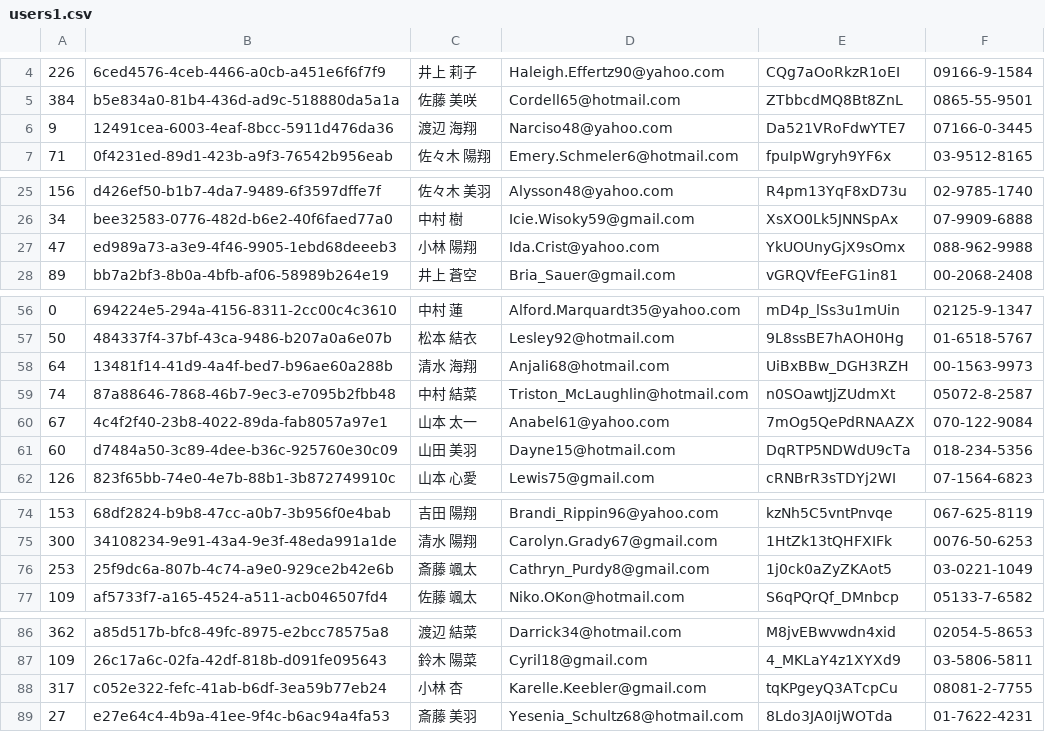
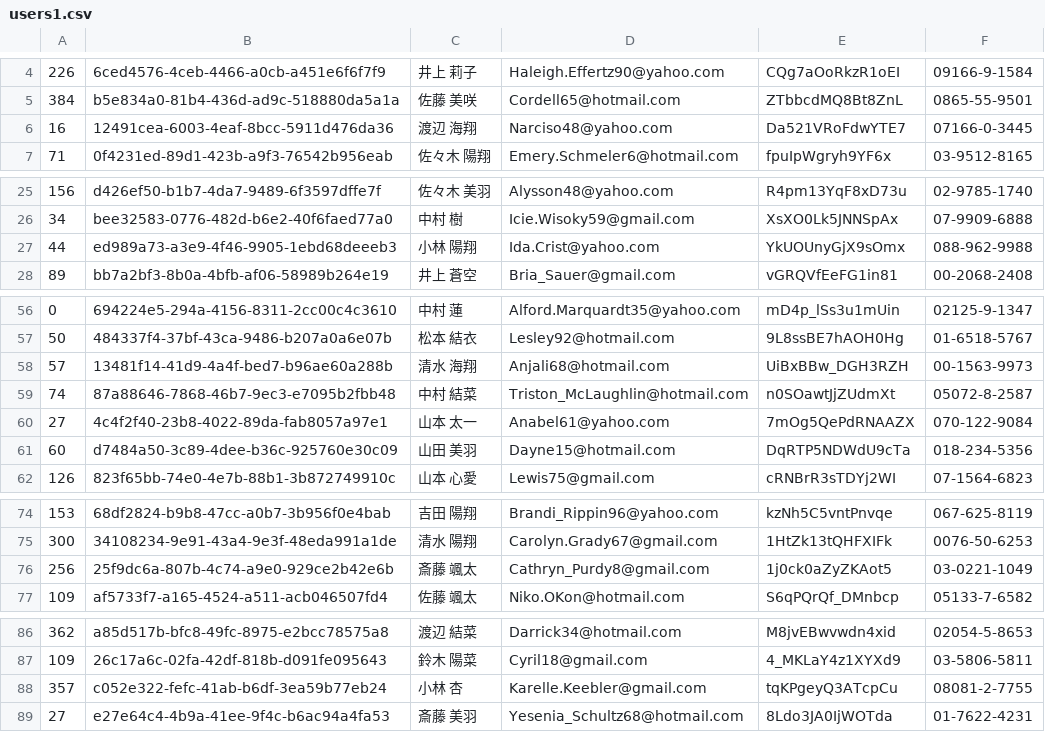
Before and after one commit to mixi-git-challenge/git-challenge-is-order-an-adding, a CSV file: users1.csv, drawn as a sheet; only a part is shown, gaps mark what is left out.

```diff
--- a/users1.csv
+++ b/users1.csv
@@ -5,3 +5,3 @@
 384,b5e834a0-81b4-436d-ad9c-518880da5a1a,佐藤 美咲,Cordell65@hotmail.com,ZTbbcdMQ8Bt8ZnL,0865-55-9501
-9,12491cea-6003-4eaf-8bcc-5911d476da36,渡辺 海翔,Narciso48@yahoo.com,Da521VRoFdwYTE7,07166-0-3445
+16,12491cea-6003-4eaf-8bcc-5911d476da36,渡辺 海翔,Narciso48@yahoo.com,Da521VRoFdwYTE7,07166-0-3445
 71,0f4231ed-89d1-423b-a9f3-76542b956eab,佐々木 陽翔,Emery.Schmeler6@hotmail.com,fpuIpWgryh9YF6x,03-9512-8165
@@ -26,3 +26,3 @@
 34,bee32583-0776-482d-b6e2-40f6faed77a0,中村 樹,Icie.Wisoky59@gmail.com,XsXO0Lk5JNNSpAx,07-9909-6888
-47,ed989a73-a3e9-4f46-9905-1ebd68deeeb3,小林 陽翔,Ida.Crist@yahoo.com,YkUOUnyGjX9sOmx,088-962-9988
+44,ed989a73-a3e9-4f46-9905-1ebd68deeeb3,小林 陽翔,Ida.Crist@yahoo.com,YkUOUnyGjX9sOmx,088-962-9988
 89,bb7a2bf3-8b0a-4bfb-af06-58989b264e19,井上 蒼空,Bria_Sauer@gmail.com,vGRQVfEeFG1in81,00-2068-2408
@@ -57,5 +57,5 @@
 50,484337f4-37bf-43ca-9486-b207a0a6e07b,松本 結衣,Lesley92@hotmail.com,9L8ssBE7hAOH0Hg,01-6518-5767
-64,13481f14-41d9-4a4f-bed7-b96ae60a288b,清水 海翔,Anjali68@hotmail.com,UiBxBBw_DGH3RZH,00-1563-9973
+57,13481f14-41d9-4a4f-bed7-b96ae60a288b,清水 海翔,Anjali68@hotmail.com,UiBxBBw_DGH3RZH,00-1563-9973
 74,87a88646-7868-46b7-9ec3-e7095b2fbb48,中村 結菜,Triston_McLaughlin@hotmail.com,n0SOawtJjZUdmXt,05072-8-2587
-67,4c4f2f40-23b8-4022-89da-fab8057a97e1,山本 太一,Anabel61@yahoo.com,7mOg5QePdRNAAZX,070-122-9084
+27,4c4f2f40-23b8-4022-89da-fab8057a97e1,山本 太一,Anabel61@yahoo.com,7mOg5QePdRNAAZX,070-122-9084
 60,d7484a50-3c89-4dee-b36c-925760e30c09,山田 美羽,Dayne15@hotmail.com,DqRTP5NDWdU9cTa,018-234-5356
@@ -75,3 +75,3 @@
 300,34108234-9e91-43a4-9e3f-48eda991a1de,清水 陽翔,Carolyn.Grady67@gmail.com,1HtZk13tQHFXIFk,0076-50-6253
-253,25f9dc6a-807b-4c74-a9e0-929ce2b42e6b,斎藤 颯太,Cathryn_Purdy8@gmail.com,1j0ck0aZyZKAot5,03-0221-1049
+256,25f9dc6a-807b-4c74-a9e0-929ce2b42e6b,斎藤 颯太,Cathryn_Purdy8@gmail.com,1j0ck0aZyZKAot5,03-0221-1049
 109,af5733f7-a165-4524-a511-acb046507fd4,佐藤 颯太,Niko.OKon@hotmail.com,S6qPQrQf_DMnbcp,05133-7-6582
@@ -87,3 +87,3 @@
 109,26c17a6c-02fa-42df-818b-d091fe095643,鈴木 陽菜,Cyril18@gmail.com,4_MKLaY4z1XYXd9,03-5806-5811
-317,c052e322-fefc-41ab-b6df-3ea59b77eb24,小林 杏,Karelle.Keebler@gmail.com,tqKPgeyQ3ATcpCu,08081-2-7755
+357,c052e322-fefc-41ab-b6df-3ea59b77eb24,小林 杏,Karelle.Keebler@gmail.com,tqKPgeyQ3ATcpCu,08081-2-7755
 27,e27e64c4-4b9a-41ee-9f4c-b6ac94a4fa53,斎藤 美羽,Yesenia_Schultz68@hotmail.com,8Ldo3JA0IjWOTda,01-7622-4231
```
Also changed, not shown: users2.csv, users3.csv.
